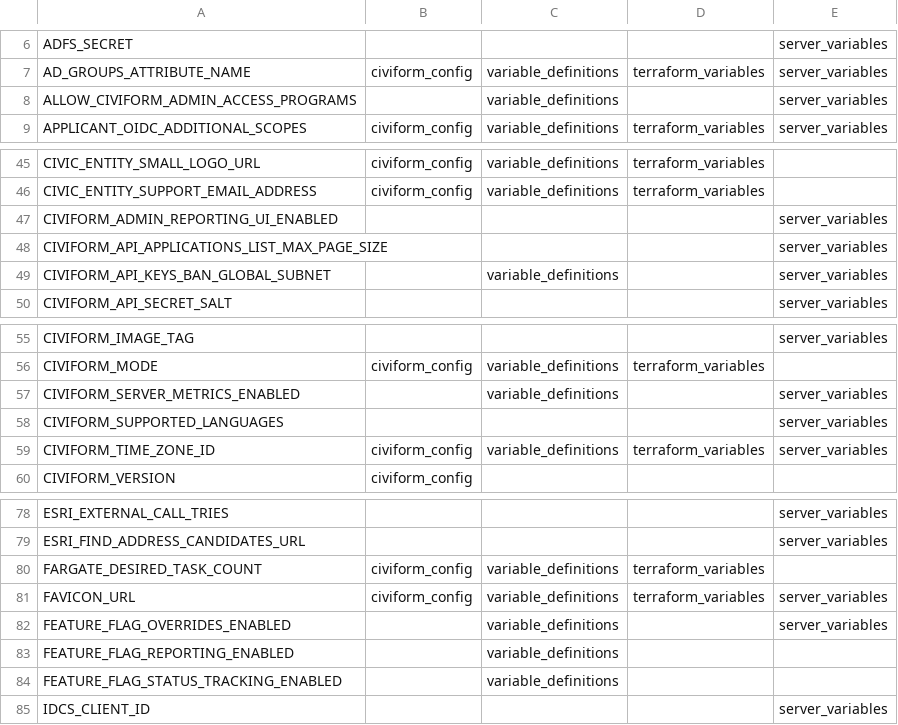
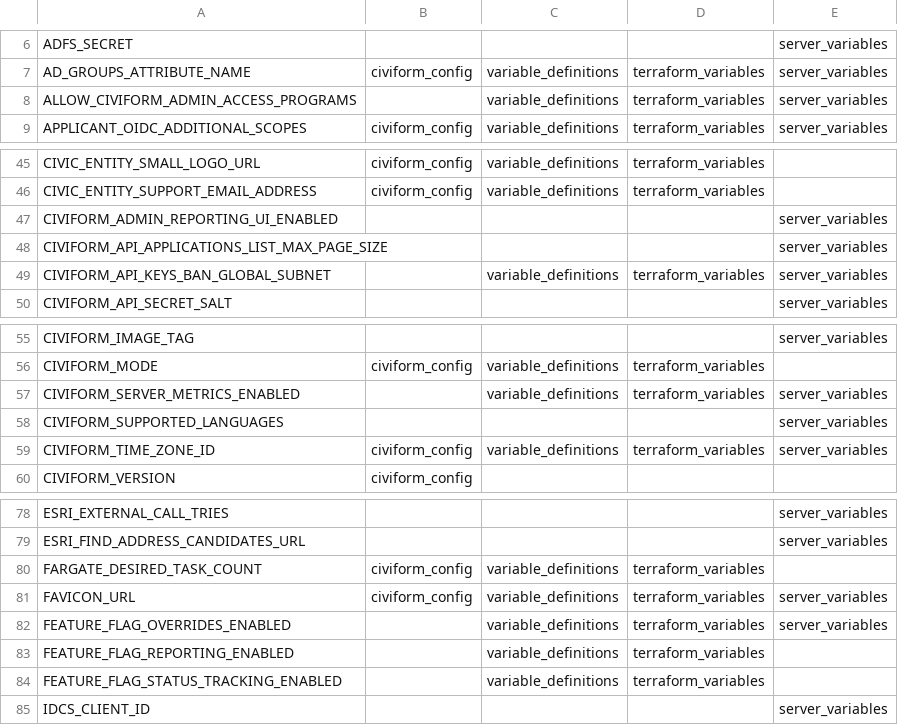
Before and after one commit to civiform/cloud-deploy-infra, a CSV file: output.csv, drawn as a sheet; only a part is shown, gaps mark what is left out; the diff covers the shown part only.

```diff
--- a/output.csv
+++ b/output.csv
@@ -7,3 +7,3 @@ ADFS_SECRET,,,,server_variables
 AD_GROUPS_ATTRIBUTE_NAME,civiform_config,variable_definitions,terraform_variables,server_variables
-ALLOW_CIVIFORM_ADMIN_ACCESS_PROGRAMS,,variable_definitions,,server_variables
+ALLOW_CIVIFORM_ADMIN_ACCESS_PROGRAMS,,variable_definitions,terraform_variables,server_variables
 APPLICANT_OIDC_ADDITIONAL_SCOPES,civiform_config,variable_definitions,terraform_variables,server_variables
@@ -48,3 +48,3 @@ CIVIFORM_ADMIN_REPORTING_UI_ENABLED,,,,server_variables
 CIVIFORM_API_APPLICATIONS_LIST_MAX_PAGE_SIZE,,,,server_variables
-CIVIFORM_API_KEYS_BAN_GLOBAL_SUBNET,,variable_definitions,,server_variables
+CIVIFORM_API_KEYS_BAN_GLOBAL_SUBNET,,variable_definitions,terraform_variables,server_variables
 CIVIFORM_API_SECRET_SALT,,,,server_variables
@@ -56,3 +56,3 @@ CIVIFORM_IMAGE_TAG,,,,server_variables
 CIVIFORM_MODE,civiform_config,variable_definitions,terraform_variables,
-CIVIFORM_SERVER_METRICS_ENABLED,,variable_definitions,,server_variables
+CIVIFORM_SERVER_METRICS_ENABLED,,variable_definitions,terraform_variables,server_variables
 CIVIFORM_SUPPORTED_LANGUAGES,,,,server_variables
@@ -81,5 +81,5 @@ FARGATE_DESIRED_TASK_COUNT,civiform_config,variable_definitions,terraform_variab
 FAVICON_URL,civiform_config,variable_definitions,terraform_variables,server_variables
-FEATURE_FLAG_OVERRIDES_ENABLED,,variable_definitions,,server_variables
-FEATURE_FLAG_REPORTING_ENABLED,,variable_definitions,,
-FEATURE_FLAG_STATUS_TRACKING_ENABLED,,variable_definitions,,
+FEATURE_FLAG_OVERRIDES_ENABLED,,variable_definitions,terraform_variables,server_variables
+FEATURE_FLAG_REPORTING_ENABLED,,variable_definitions,terraform_variables,
+FEATURE_FLAG_STATUS_TRACKING_ENABLED,,variable_definitions,terraform_variables,
 IDCS_CLIENT_ID,,,,server_variables
```
Also changed, not shown: 12 edited cells elsewhere in this file, 1 other file.
